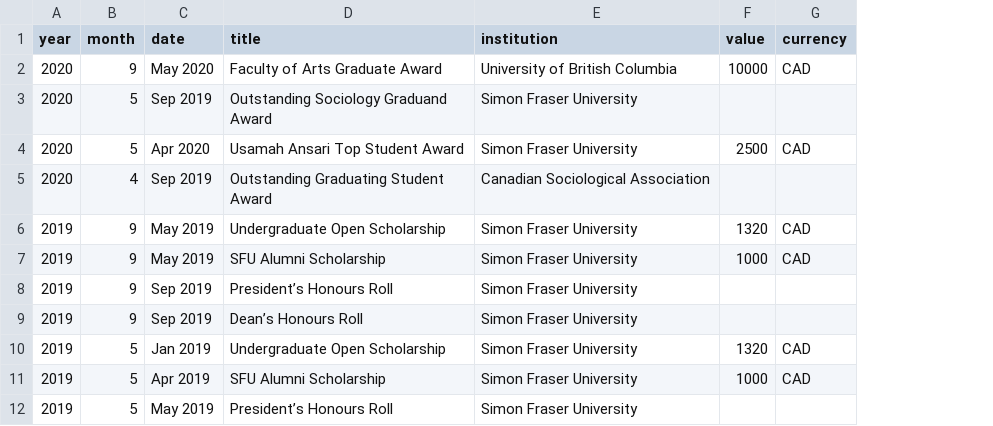
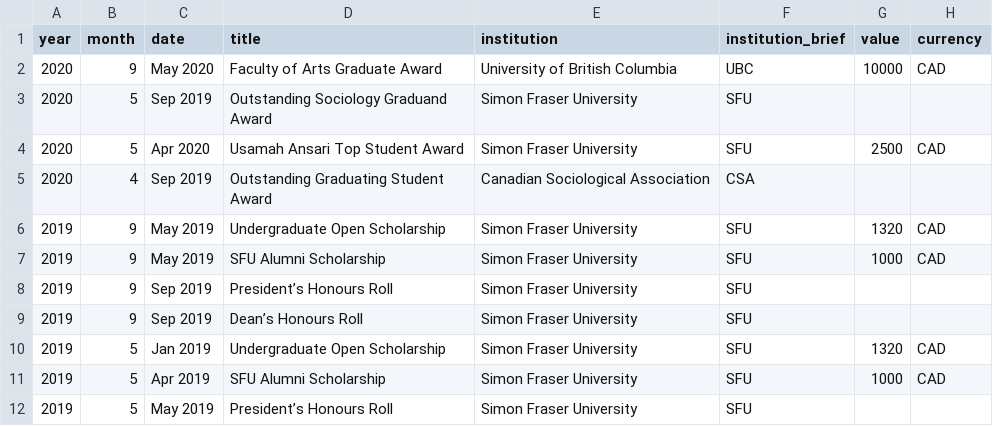
Before and after one commit to danprisk/cv, a CSV file: data/awards.csv, drawn as a sheet; only a part is shown; the diff names each change by its address in the sheet, - before the commit and + after, or states it on an @@ line.

Commit message:
Added brief institution name

```diff
--- a/data/awards.csv
+++ b/data/awards.csv
+column F (institution_brief), rows 2-12: UBC | SFU | SFU | CSA | SFU | SFU | SFU | SFU | SFU | SFU | SFU
```
